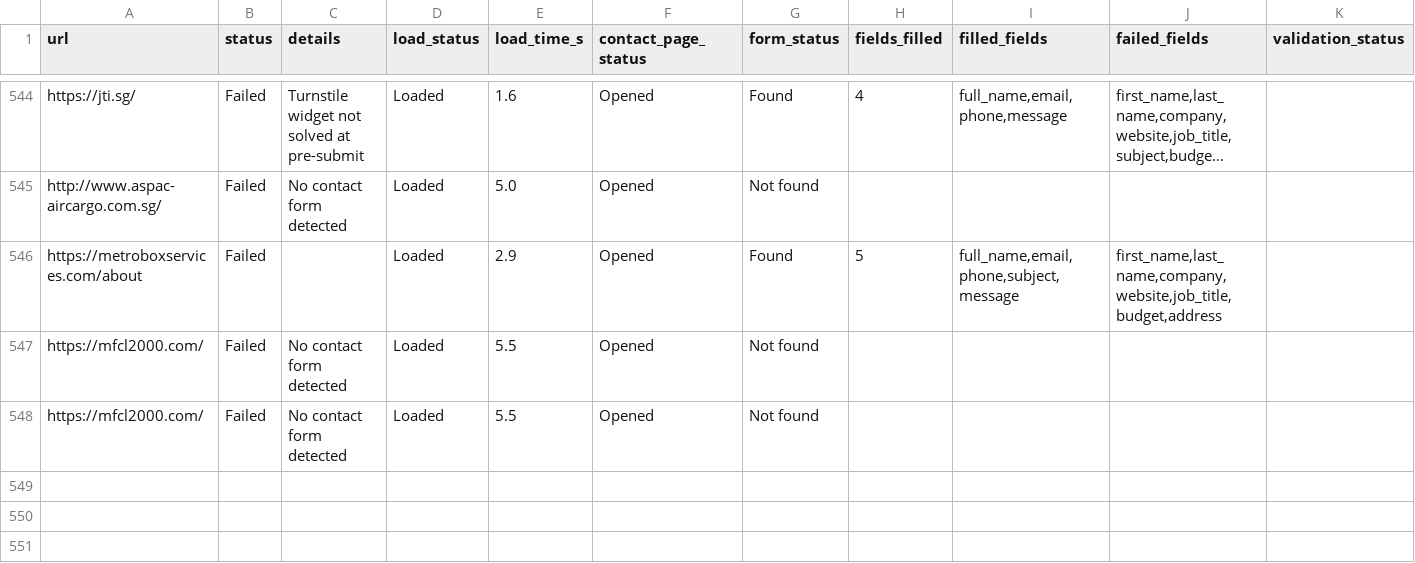
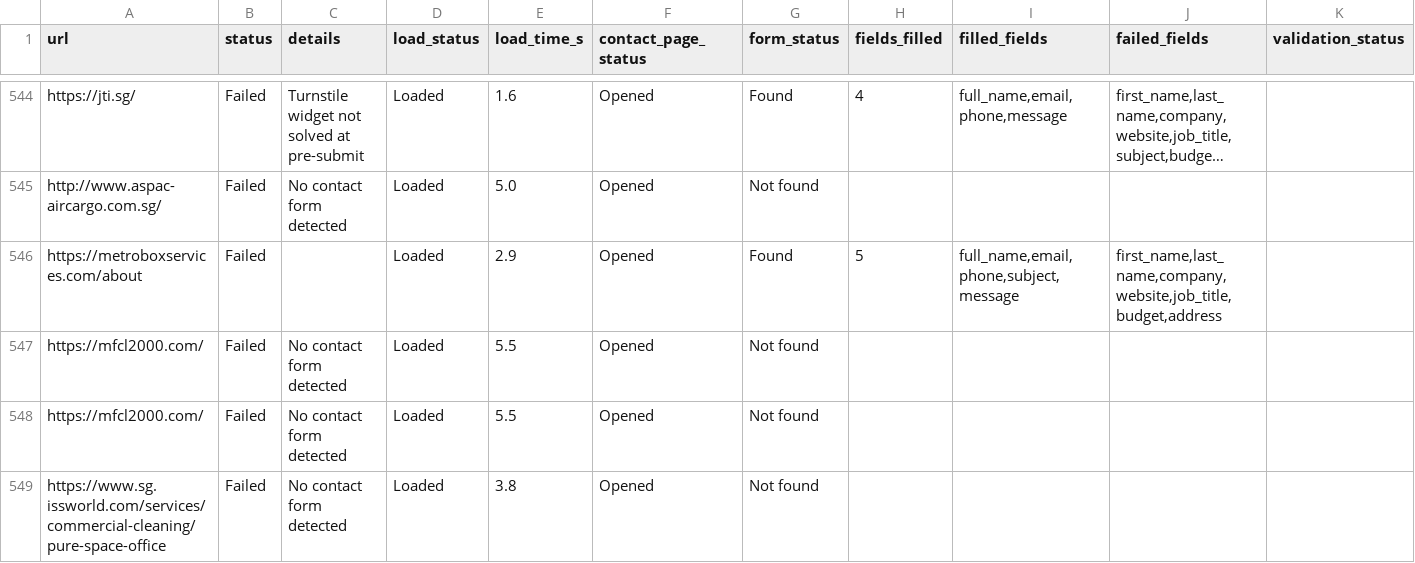
Before and after one commit to AhtehshamSanandwala/outreach-automation, a CSV file: form_results/failed_leads.csv, drawn as a sheet; only a part is shown, gaps mark what is left out; long unchanged cells end in …; rows hold the shown columns only; the diff names each change by its address in the sheet, - before the commit and + after, or states it on an @@ line.

```diff
--- a/form_results/failed_leads.csv
+++ b/form_results/failed_leads.csv
+row 549: https://www.sg.issworld.com/services/commercial-cleaning/pure-space-office | Failed | No contact form detected | Loaded | 3.8 | Opened | Not found
```
Also changed, not shown: form_results/cold_email_agency_leads.csv, form_results/cold_email_outbound_queue.csv, 6 other files.
